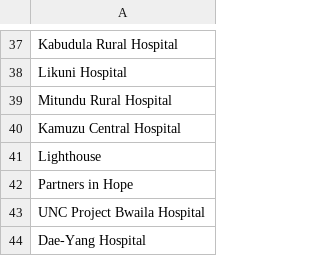
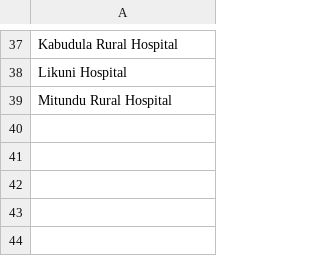
Before and after one commit to BaobabHealthTrust/ePICS, a CSV file: script/facilities/facilities.csv, drawn as a sheet; only a part is shown, gaps mark what is left out; the diff names each change by its address in the sheet, - before the commit and + after, or states it on an @@ line.

```diff
--- a/script/facilities/facilities.csv
+++ b/script/facilities/facilities.csv
-row 40: Kamuzu Central Hospital
-row 41: Lighthouse
-row 42: Partners in Hope
-row 43: UNC Project Bwaila Hospital
-row 44: Dae-Yang Hospital
```
Also changed, not shown: 16 other files.
